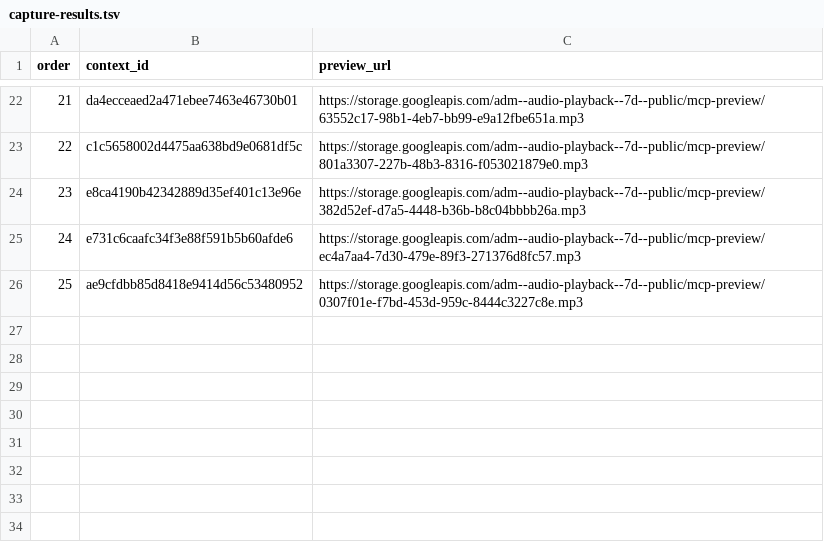
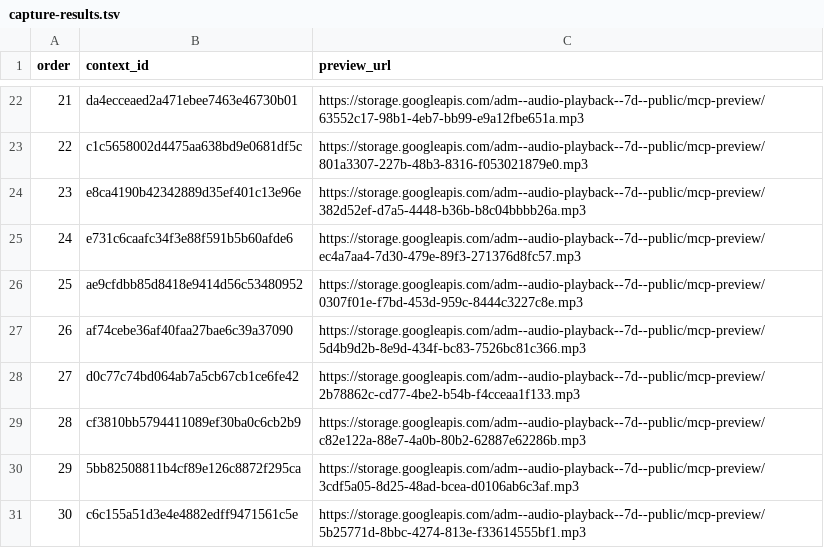
Before and after one commit to Paiea/peg-leg-greg-reader, a TSV file: greg-again/audio/light/takes/020/capture-results.tsv, drawn as a sheet; only a part is shown, gaps mark what is left out.

Commit message:
Checkpoint Audio Score Light Chapter 020 takes 26-30

```diff
--- a/greg-again/audio/light/takes/020/capture-results.tsv
+++ b/greg-again/audio/light/takes/020/capture-results.tsv
@@ -26 +26,6 @@ order	context_id	preview_url
 25	ae9cfdbb85d8418e9414d56c53480952	https://storage.googleapis.com/adm--audio-playback--7d--public/mcp-preview/0307f01e-f7bd-453d-959c-8444c3227c8e.mp3
+26	af74cebe36af40faa27bae6c39a37090	https://storage.googleapis.com/adm--audio-playback--7d--public/mcp-preview/5d4b9d2b-8e9d-434f-bc83-7526bc81c366.mp3
+27	d0c77c74bd064ab7a5cb67cb1ce6fe42	https://storage.googleapis.com/adm--audio-playback--7d--public/mcp-preview/2b78862c-cd77-4be2-b54b-f4cceaa1f133.mp3
+28	cf3810bb5794411089ef30ba0c6cb2b9	https://storage.googleapis.com/adm--audio-playback--7d--public/mcp-preview/c82e122a-88e7-4a0b-80b2-62887e62286b.mp3
+29	5bb82508811b4cf89e126c8872f295ca	https://storage.googleapis.com/adm--audio-playback--7d--public/mcp-preview/3cdf5a05-8d25-48ad-bcea-d0106ab6c3af.mp3
+30	c6c155a51d3e4e4882edff9471561c5e	https://storage.googleapis.com/adm--audio-playback--7d--public/mcp-preview/5b25771d-8bbc-4274-813e-f33614555bf1.mp3
```
